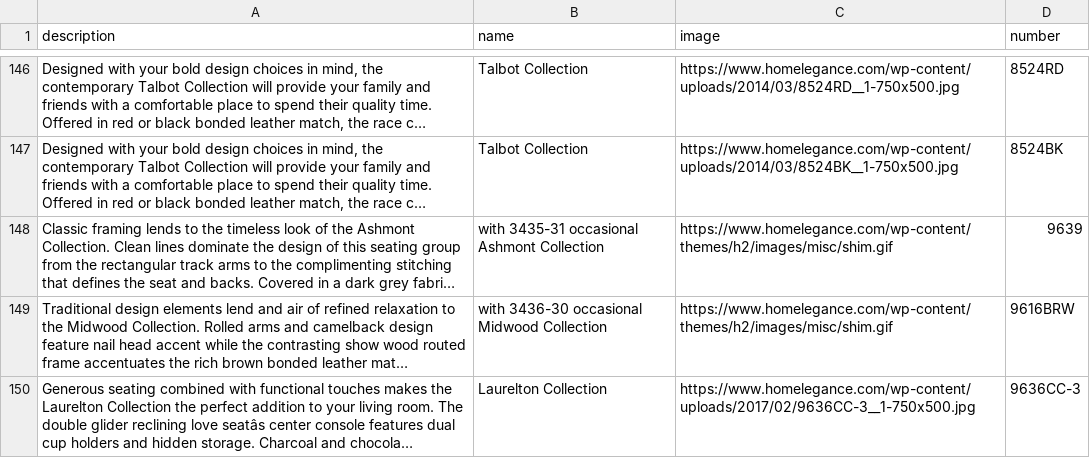
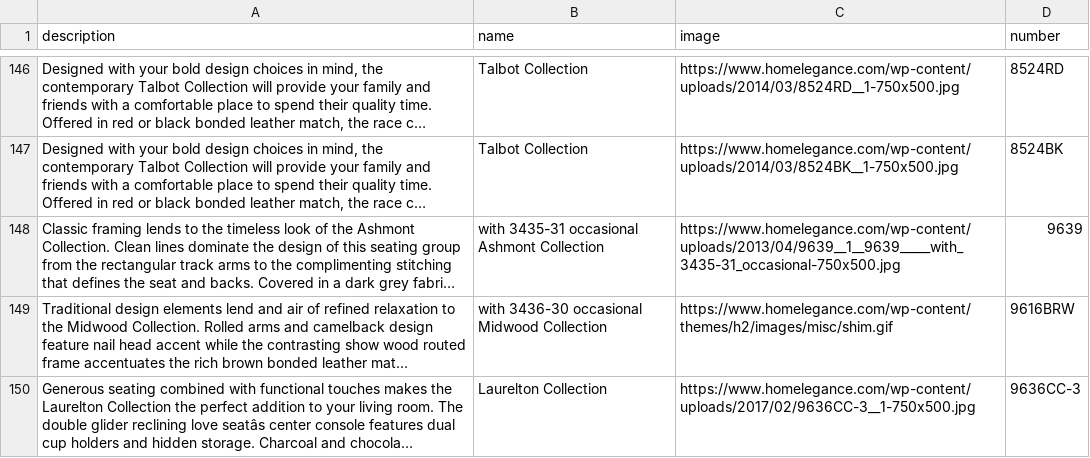
Before and after one commit to meichsteadt/aga_api, a CSV file: seating.csv, drawn as a sheet; only a part is shown, gaps mark what is left out; long unchanged cells end in …; the diff covers the shown part only; the diff names each change by its address in the sheet, - before the commit and + after, or states it on an @@ line.

```diff
--- a/seating.csv
+++ b/seating.csv
-C148 (image): https://www.homelegance.com/wp-content/themes/h2/images/misc/shim.gif
+C148 (image): https://www.homelegance.com/wp-content/uploads/2013/04/9639__1__9639_____with_3435-31_occasional-750x500.jpg
```
Also changed, not shown: 4 added rows, 4 removed rows, 2 moved rows and 3 edited cells elsewhere in this file, bedroom.csv, bedroom_items.csv, 6 other files.
